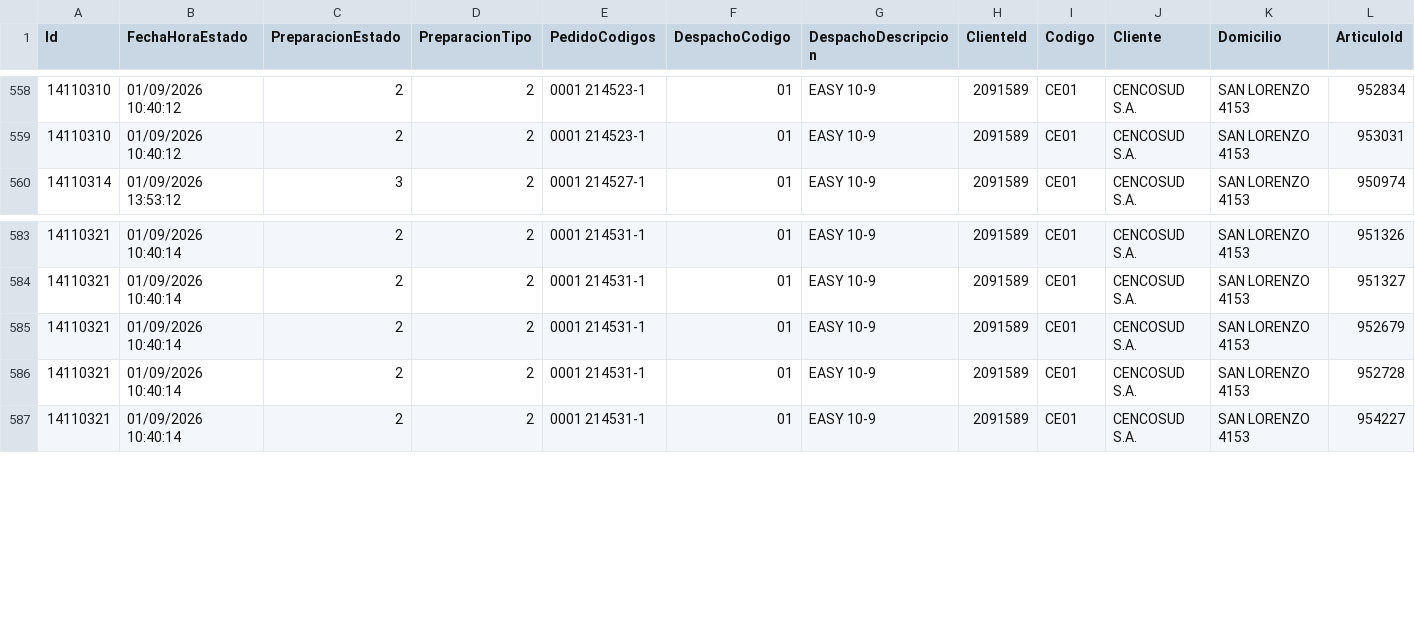
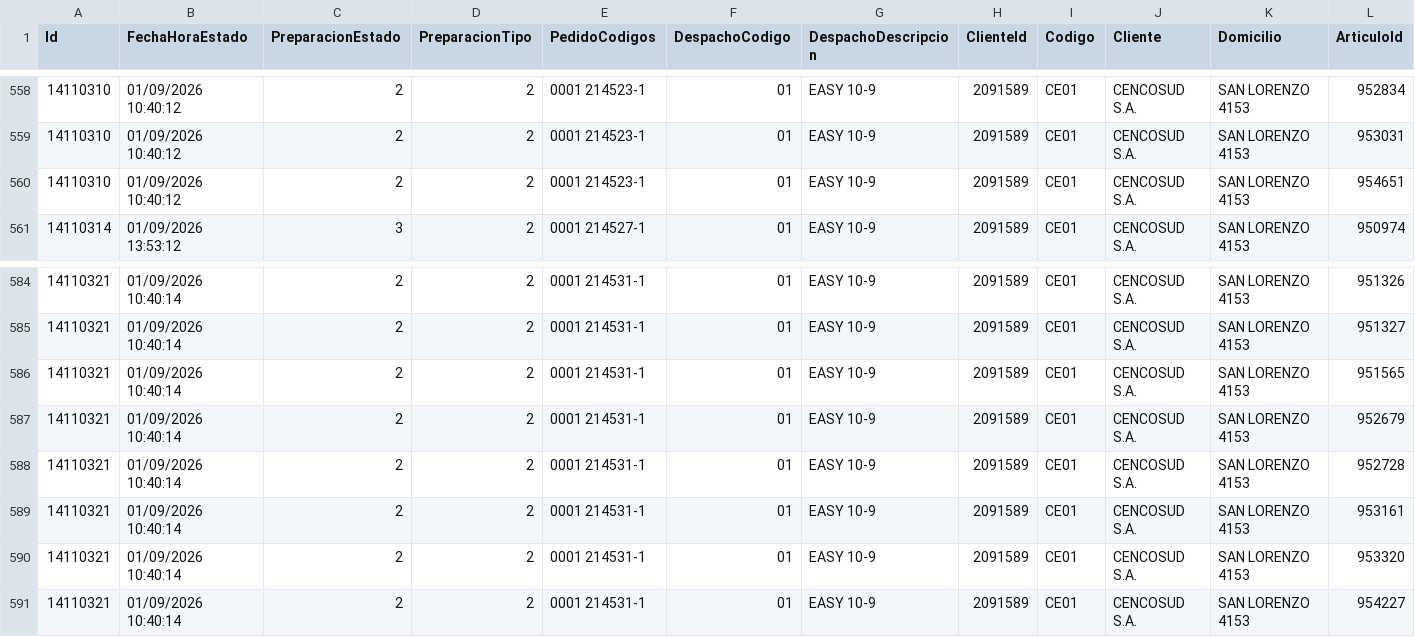
Before and after one commit to IvanGoyena/Logistica-Peirano, a CSV file: Data_WMS/Filtrar Preparacion Septiembre 2026.csv, drawn as a sheet; only a part is shown, gaps mark what is left out; rows hold the shown columns only; the diff names each change by its address in the sheet, - before the commit and + after, or states it on an @@ line.

Commit message:
Actualización automática WMS - Filtrar Preparacion - 01/09/2026 14:59:02

```diff
--- a/Data_WMS/Filtrar Preparacion Septiembre 2026.csv
+++ b/Data_WMS/Filtrar Preparacion Septiembre 2026.csv
+row 560: 14110310 | 01/09/2026 10:40:12 | 2 | 2 | 0001 214523-1 | 01 | EASY 10-9 | 2091589 | CE01 | CENCOSUD S.A. | SAN LORENZO 4153 | 954651
+row 586: 14110321 | 01/09/2026 10:40:14 | 2 | 2 | 0001 214531-1 | 01 | EASY 10-9 | 2091589 | CE01 | CENCOSUD S.A. | SAN LORENZO 4153 | 951565
+row 589: 14110321 | 01/09/2026 10:40:14 | 2 | 2 | 0001 214531-1 | 01 | EASY 10-9 | 2091589 | CE01 | CENCOSUD S.A. | SAN LORENZO 4153 | 953161
+row 590: 14110321 | 01/09/2026 10:40:14 | 2 | 2 | 0001 214531-1 | 01 | EASY 10-9 | 2091589 | CE01 | CENCOSUD S.A. | SAN LORENZO 4153 | 953320
```
